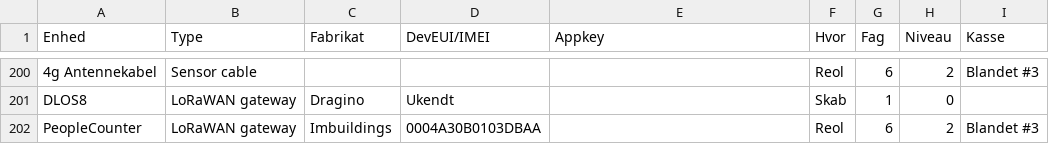
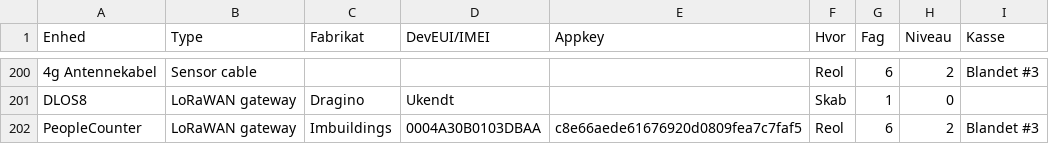
Before and after one commit to miniib/svg-files, a CSV file: test db for lagerstyring.csv, drawn as a sheet; only a part is shown, gaps mark what is left out; the diff names each change by its address in the sheet, - before the commit and + after, or states it on an @@ line.

Commit message:
Opdater lagerstyring CSV

```diff
--- a/test db for lagerstyring.csv
+++ b/test db for lagerstyring.csv
-E202 (Appkey): (empty)
+E202 (Appkey): c8e66aede61676920d0809fea7c7faf5
```
